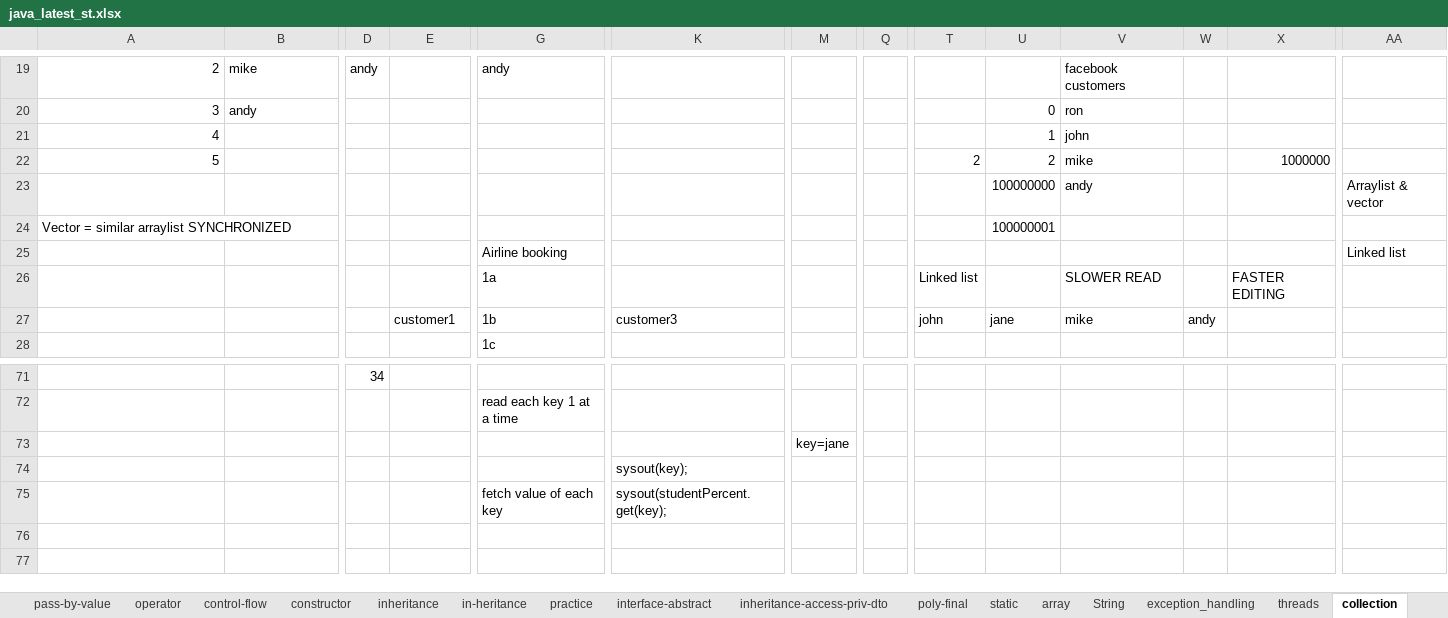
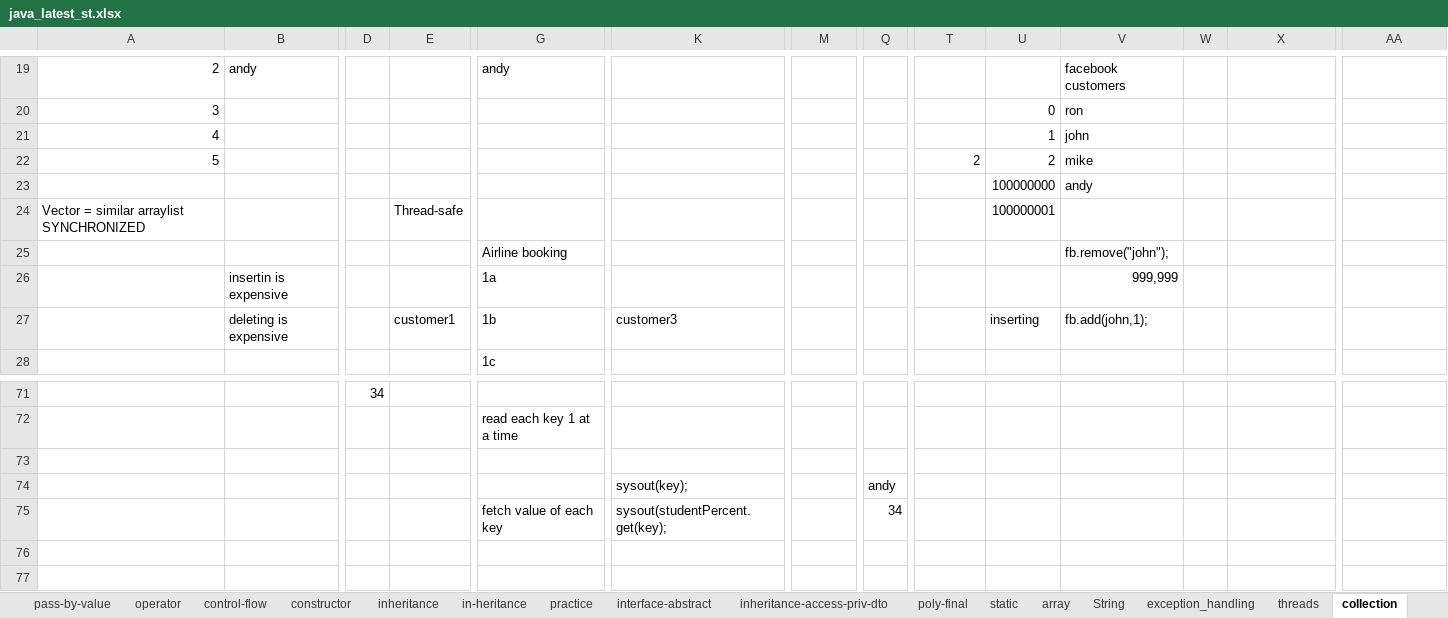
Before and after one commit to kumarunigo/unidec, an Excel workbook: java_latest_st.xlsx, sheet collection, drawn as a sheet; only a part is shown, gaps mark what is left out; values as stored, in another font and other column widths than the file's, no cell formats; 1 other sheet too large or unreadable and not compared; removed rows and columns are numbered as before the commit, all else as after; rows hold the shown columns only; the diff covers the shown part only; the diff names each change by its address in the sheet, - before the commit and + after, or states it on an @@ line.

Commit message:
collection

```diff
--- a/java_latest_st.xlsx (sheet collection)
+++ b/java_latest_st.xlsx (sheet collection)
-B19: mike
+B19: andy
-D19: andy
+D19: (empty)
-B20: andy
+B20: (empty)
-X22: 1000000
+X22: (empty)
-AA23: Arraylist & vector
+AA23: (empty)
-E24: (empty)
+E24: Thread-safe
-V25: (empty)
+V25: fb.remove("john");
-AA25: Linked list
+AA25: (empty)
-row 26:  |  |  |  | 1a |  |  |  | Linked list |  | SLOWER READ |  | FASTER EDITING
-row 27:  |  |  | customer1 | 1b | customer3 |  |  | john | jane | mike | andy
+row 26:  | insertin is expensive |  |  | 1a |  |  |  |  |  | 999,999
+row 27:  | deleting is expensive |  | customer1 | 1b | customer3 |  |  |  | inserting | fb.add(john,1);
-M73: key=jane
+M73: (empty)
-Q74: (empty)
+Q74: andy
-Q75: (empty)
+Q75: 34
```
Also changed, not shown: 11 added rows, 11 removed rows, 1 moved row, 40 edited cells and merged cells elsewhere in this sheet, cell formats, 5 other files.
